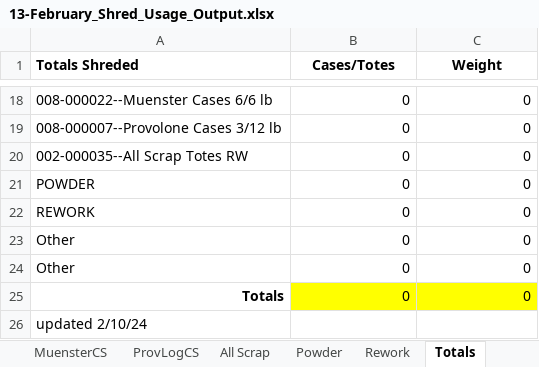
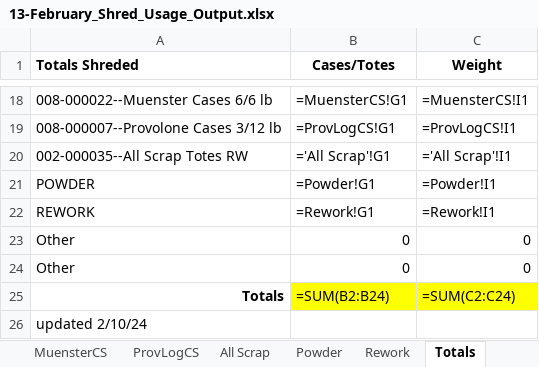
Before and after one commit to pbsmith/Excel-Sharp, an Excel workbook: 2025/February/13-February_Shred_Usage_Output.xlsx, sheet Totals, drawn as a sheet; only a part is shown, gaps mark what is left out; values as stored, in another font and other column widths than the file's, no borders; formulas without a stored value are shown as written; the diff covers the shown part only; the diff names each change by its address in the sheet, - before the commit and + after, or states it on an @@ line.

```diff
--- a/2025/February/13-February_Shred_Usage_Output.xlsx (sheet Totals)
+++ b/2025/February/13-February_Shred_Usage_Output.xlsx (sheet Totals)
-B18 (Cases/Totes): 0
+B18 (Cases/Totes): =MuensterCS!G1
-C18 (Weight): 0
+C18 (Weight): =MuensterCS!I1
-B19 (Cases/Totes): 0
+B19 (Cases/Totes): =ProvLogCS!G1
-C19 (Weight): 0
+C19 (Weight): =ProvLogCS!I1
-B20 (Cases/Totes): 0
+B20 (Cases/Totes): ='All Scrap'!G1
-C20 (Weight): 0
+C20 (Weight): ='All Scrap'!I1
-B21 (Cases/Totes): 0
+B21 (Cases/Totes): =Powder!G1
-C21 (Weight): 0
+C21 (Weight): =Powder!I1
-B22 (Cases/Totes): 0
+B22 (Cases/Totes): =Rework!G1
-C22 (Weight): 0
+C22 (Weight): =Rework!I1
-B25 (Cases/Totes): 0
+B25 (Cases/Totes): =SUM(B2:B24)
-C25 (Weight): 0
+C25 (Weight): =SUM(C2:C24)
```
Also changed, not shown: 32 edited cells elsewhere in this sheet, sheet Powder, sheet 1-169, sheet All Scrap, sheet Ched40#, sheet WhiteChed40#, sheet Parm40#, 15 more sheets, 24 other files.
